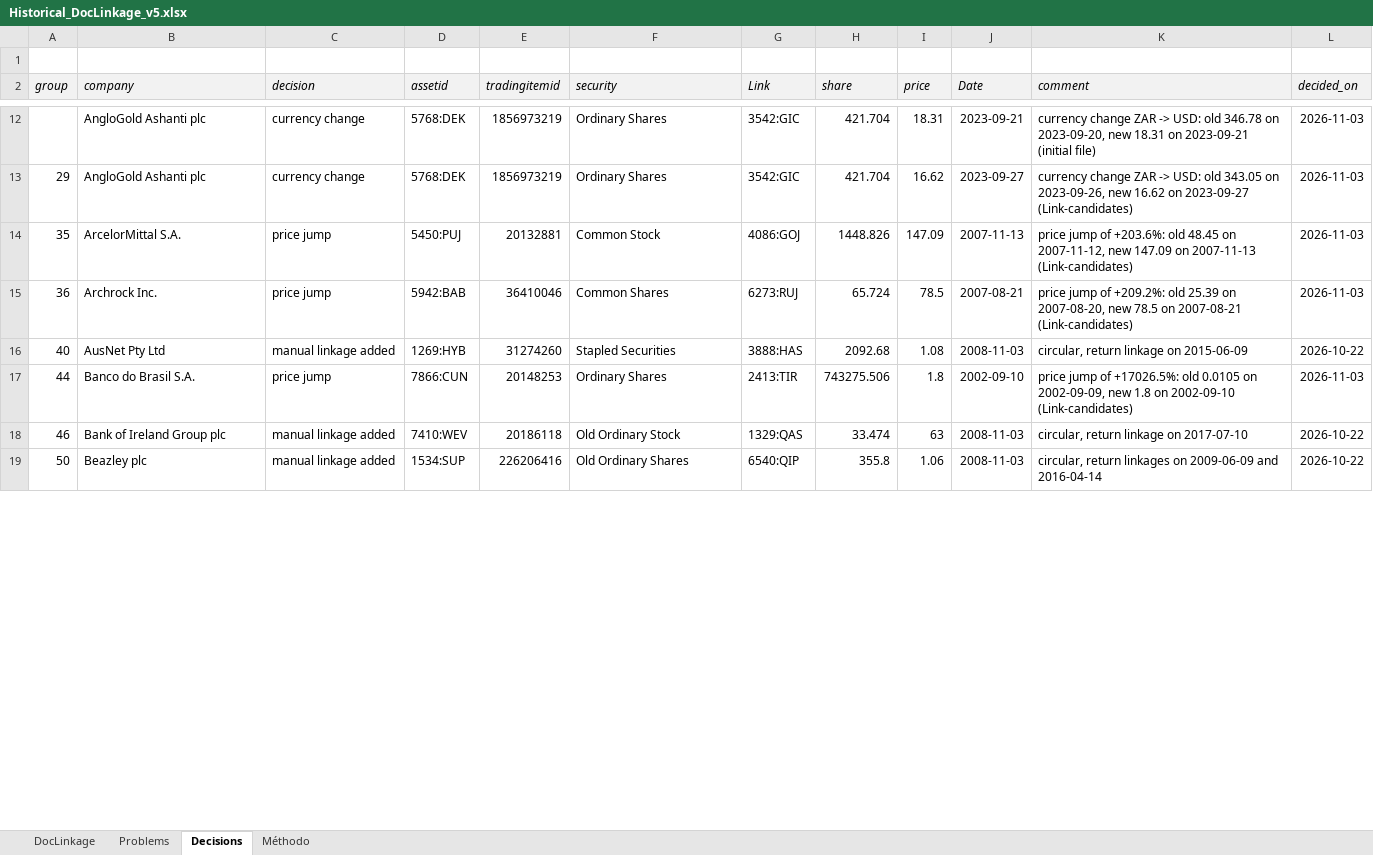
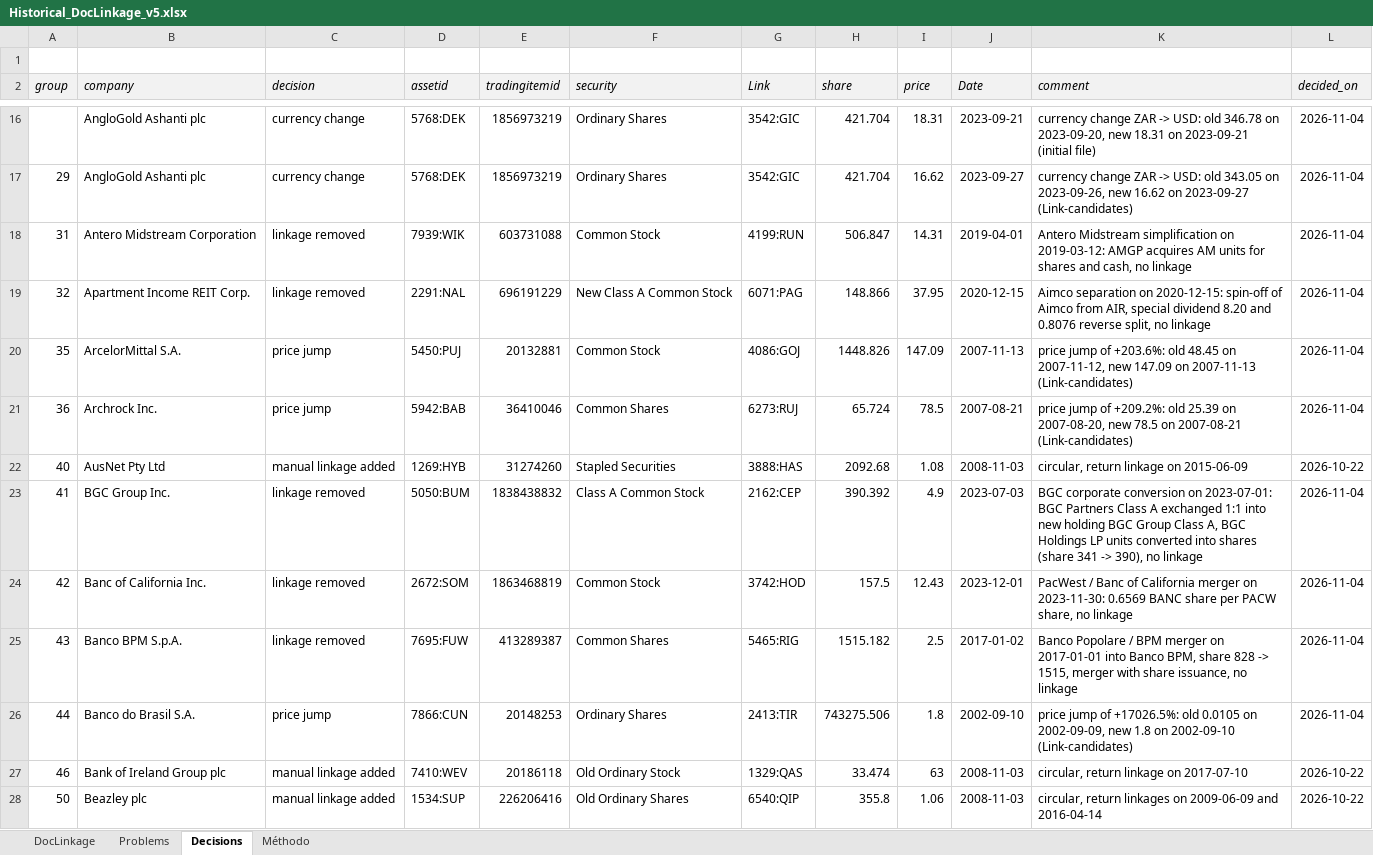
Before and after one commit to scientific-analytics/check-linkage, an Excel workbook: output/Historical_DocLinkage_v5.xlsx, sheet Decisions, drawn as a sheet; only a part is shown, gaps mark what is left out; values as stored, in another font and other column widths than the file's, no borders; addresses are those after the commit; the diff covers the shown part only; the diff names each change by its address in the sheet, - before the commit and + after, or states it on an @@ line.

```diff
--- a/output/Historical_DocLinkage_v5.xlsx (sheet Decisions)
+++ b/output/Historical_DocLinkage_v5.xlsx (sheet Decisions)
-L16:L17 (decided_on): 2026-11-03
+L16:L17 (decided_on): 2026-11-04
+row 18: 31 | Antero Midstream Corporation | linkage removed | 7939:WIK | 603731088 | Common Stock | 4199:RUN | 506.847 | 14.31 | 2019-04-01 | Antero Midstream simplification on 2019-03-12: AMGP acquires AM units for shares and cash, no linkage | 2026-11-04
+row 19: 32 | Apartment Income REIT Corp. | linkage removed | 2291:NAL | 696191229 | New Class A Common Stock | 6071:PAG | 148.866 | 37.95 | 2020-12-15 | Aimco separation on 2020-12-15: spin-off of Aimco from AIR, special dividend 8.20 and 0.8076 reverse split, no linkage | 2026-11-04
-L20:L21 (decided_on): 2026-11-03
+L20:L21 (decided_on): 2026-11-04
+row 23: 41 | BGC Group Inc. | linkage removed | 5050:BUM | 1838438832 | Class A Common Stock | 2162:CEP | 390.392 | 4.9 | 2023-07-03 | BGC corporate conversion on 2023-07-01: BGC Partners Class A exchanged 1:1 into new holding BGC Group Class A, BGC Holdings LP units converted into shares (share 341 -> 390), no linkage | 2026-11-04
+row 24: 42 | Banc of California Inc. | linkage removed | 2672:SOM | 1863468819 | Common Stock | 3742:HOD | 157.5 | 12.43 | 2023-12-01 | PacWest / Banc of California merger on 2023-11-30: 0.6569 BANC share per PACW share, no linkage | 2026-11-04
+row 25: 43 | Banco BPM S.p.A. | linkage removed | 7695:FUW | 413289387 | Common Shares | 5465:RIG | 1515.182 | 2.5 | 2017-01-02 | Banco Popolare / BPM merger on 2017-01-01 into Banco BPM, share 828 -> 1515, merger with share issuance, no linkage | 2026-11-04
-L26 (decided_on): 2026-11-03
+L26 (decided_on): 2026-11-04
```
Also changed, not shown: 55 added rows and 112 edited cells elsewhere in this sheet, sheet DocLinkage, sheet Méthodo, 3 other files.
